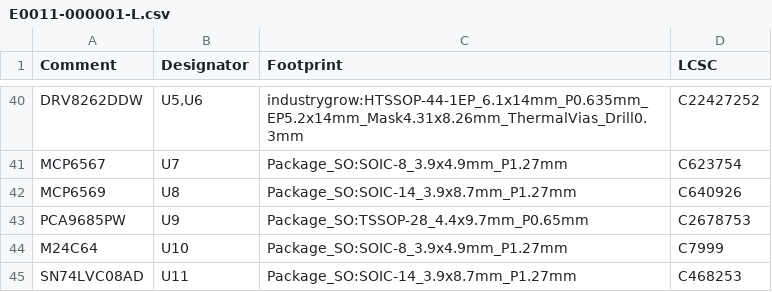
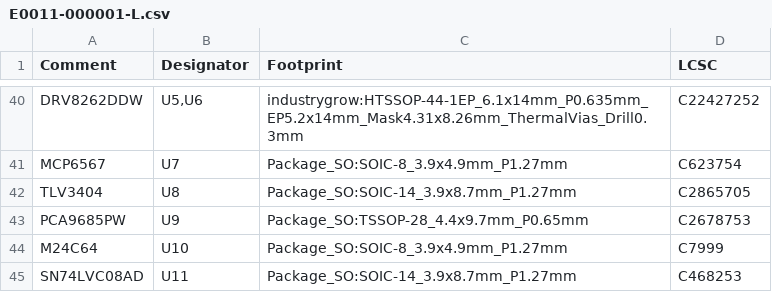
Before and after one commit to IIchukissII/IndustryGrow, a CSV file: store/E0011-000001-L.csv, drawn as a sheet; only a part is shown, gaps mark what is left out.

```diff
--- a/store/E0011-000001-L.csv
+++ b/store/E0011-000001-L.csv
@@ -41,3 +41,3 @@ DRV8262DDW,"U5,U6",industrygrow:HTSSOP-44-1EP_6.1x14mm_P0.635mm_EP5.2x14mm_Mask4
 MCP6567,U7,Package_SO:SOIC-8_3.9x4.9mm_P1.27mm,C623754
-MCP6569,U8,Package_SO:SOIC-14_3.9x8.7mm_P1.27mm,C640926
+TLV3404,U8,Package_SO:SOIC-14_3.9x8.7mm_P1.27mm,C2865705
 PCA9685PW,U9,Package_SO:TSSOP-28_4.4x9.7mm_P0.65mm,C2678753
```
Also changed, not shown: 2 other files.
